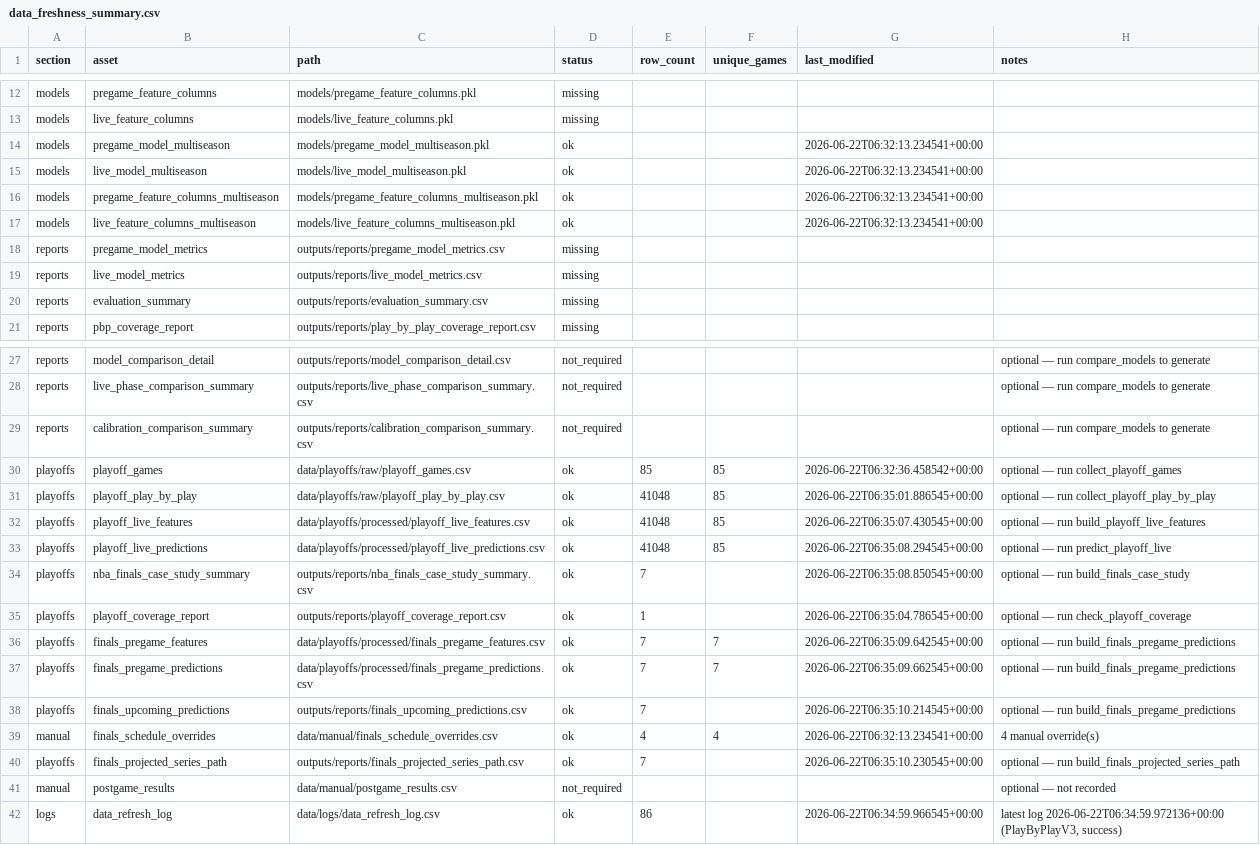
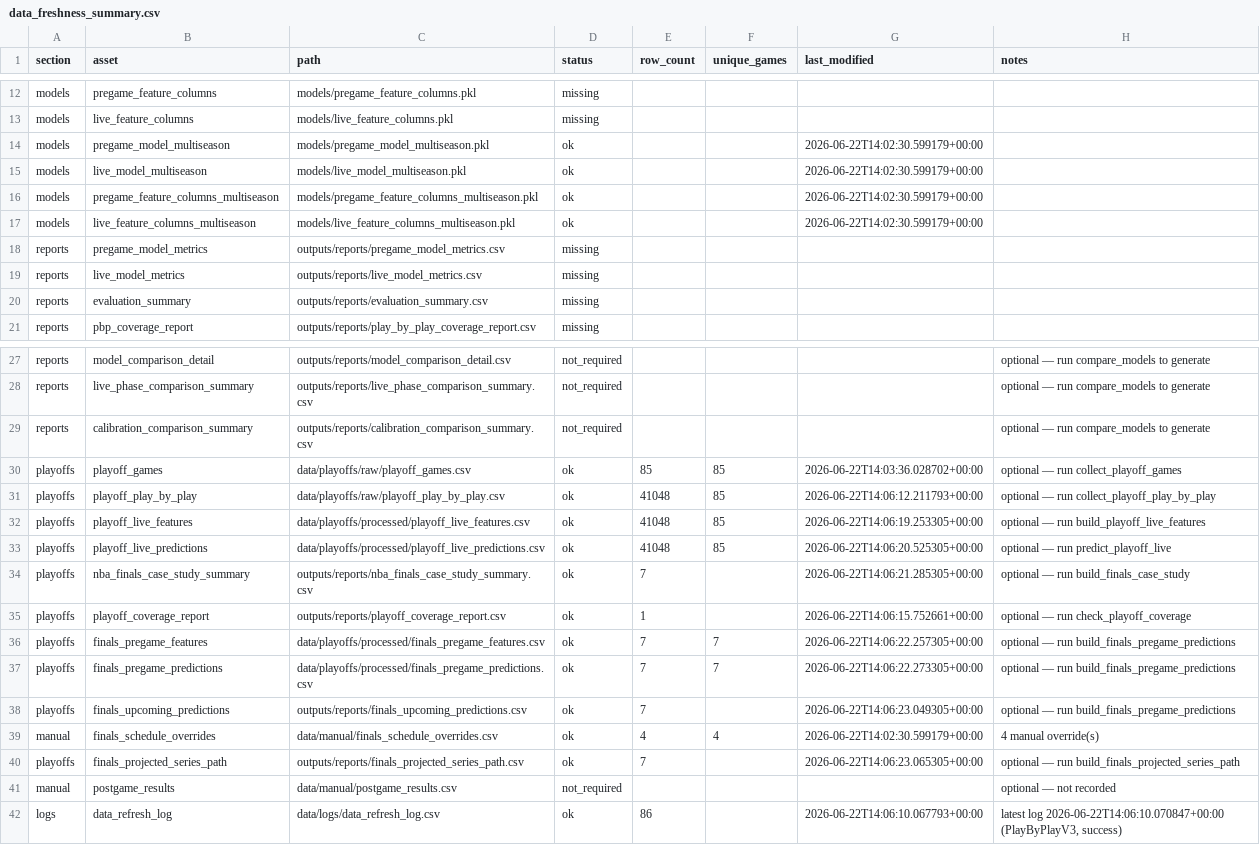
Before and after one commit to sanjay-dilip/nba-win-probability-engine, a CSV file: outputs/reports/data_freshness_summary.csv, drawn as a sheet; only a part is shown, gaps mark what is left out.

```diff
--- a/outputs/reports/data_freshness_summary.csv
+++ b/outputs/reports/data_freshness_summary.csv
@@ -13,6 +13,6 @@ models,pregame_feature_columns,models/pregame_feature_columns.pkl,missing,,,,
 models,live_feature_columns,models/live_feature_columns.pkl,missing,,,,
-models,pregame_model_multiseason,models/pregame_model_multiseason.pkl,ok,,,2026-06-22T06:32:13.234541+00:00,
-models,live_model_multiseason,models/live_model_multiseason.pkl,ok,,,2026-06-22T06:32:13.234541+00:00,
-models,pregame_feature_columns_multiseason,models/pregame_feature_columns_multiseason.pkl,ok,,,2026-06-22T06:32:13.234541+00:00,
-models,live_feature_columns_multiseason,models/live_feature_columns_multiseason.pkl,ok,,,2026-06-22T06:32:13.234541+00:00,
+models,pregame_model_multiseason,models/pregame_model_multiseason.pkl,ok,,,2026-06-22T14:02:30.599179+00:00,
+models,live_model_multiseason,models/live_model_multiseason.pkl,ok,,,2026-06-22T14:02:30.599179+00:00,
+models,pregame_feature_columns_multiseason,models/pregame_feature_columns_multiseason.pkl,ok,,,2026-06-22T14:02:30.599179+00:00,
+models,live_feature_columns_multiseason,models/live_feature_columns_multiseason.pkl,ok,,,2026-06-22T14:02:30.599179+00:00,
 reports,pregame_model_metrics,outputs/reports/pregame_model_metrics.csv,missing,,,,
@@ -29,14 +29,14 @@ reports,live_phase_comparison_summary,outputs/reports/live_phase_comparison_summ
 reports,calibration_comparison_summary,outputs/reports/calibration_comparison_summary.csv,not_required,,,,optional — run compare_models to generate
-playoffs,playoff_games,data/playoffs/raw/playoff_games.csv,ok,85,85,2026-06-22T06:32:36.458542+00:00,optional — run collect_playoff_games
-playoffs,playoff_play_by_play,data/playoffs/raw/playoff_play_by_play.csv,ok,41048,85,2026-06-22T06:35:01.886545+00:00,optional — run collect_playoff_play_by_play
-playoffs,playoff_live_features,data/playoffs/processed/playoff_live_features.csv,ok,41048,85,2026-06-22T06:35:07.430545+00:00,optional — run build_playoff_live_features
-playoffs,playoff_live_predictions,data/playoffs/processed/playoff_live_predictions.csv,ok,41048,85,2026-06-22T06:35:08.294545+00:00,optional — run predict_playoff_live
-playoffs,nba_finals_case_study_summary,outputs/reports/nba_finals_case_study_summary.csv,ok,7,,2026-06-22T06:35:08.850545+00:00,optional — run build_finals_case_study
-playoffs,playoff_coverage_report,outputs/reports/playoff_coverage_report.csv,ok,1,,2026-06-22T06:35:04.786545+00:00,optional — run check_playoff_coverage
-playoffs,finals_pregame_features,data/playoffs/processed/finals_pregame_features.csv,ok,7,7,2026-06-22T06:35:09.642545+00:00,optional — run build_finals_pregame_predictions
-playoffs,finals_pregame_predictions,data/playoffs/processed/finals_pregame_predictions.csv,ok,7,7,2026-06-22T06:35:09.662545+00:00,optional — run build_finals_pregame_predictions
-playoffs,finals_upcoming_predictions,outputs/reports/finals_upcoming_predictions.csv,ok,7,,2026-06-22T06:35:10.214545+00:00,optional — run build_finals_pregame_predictions
-manual,finals_schedule_overrides,data/manual/finals_schedule_overrides.csv,ok,4,4,2026-06-22T06:32:13.234541+00:00,4 manual override(s)
-playoffs,finals_projected_series_path,outputs/reports/finals_projected_series_path.csv,ok,7,,2026-06-22T06:35:10.230545+00:00,optional — run build_finals_projected_series_path
+playoffs,playoff_games,data/playoffs/raw/playoff_games.csv,ok,85,85,2026-06-22T14:03:36.028702+00:00,optional — run collect_playoff_games
+playoffs,playoff_play_by_play,data/playoffs/raw/playoff_play_by_play.csv,ok,41048,85,2026-06-22T14:06:12.211793+00:00,optional — run collect_playoff_play_by_play
+playoffs,playoff_live_features,data/playoffs/processed/playoff_live_features.csv,ok,41048,85,2026-06-22T14:06:19.253305+00:00,optional — run build_playoff_live_features
+playoffs,playoff_live_predictions,data/playoffs/processed/playoff_live_predictions.csv,ok,41048,85,2026-06-22T14:06:20.525305+00:00,optional — run predict_playoff_live
+playoffs,nba_finals_case_study_summary,outputs/reports/nba_finals_case_study_summary.csv,ok,7,,2026-06-22T14:06:21.285305+00:00,optional — run build_finals_case_study
+playoffs,playoff_coverage_report,outputs/reports/playoff_coverage_report.csv,ok,1,,2026-06-22T14:06:15.752661+00:00,optional — run check_playoff_coverage
+playoffs,finals_pregame_features,data/playoffs/processed/finals_pregame_features.csv,ok,7,7,2026-06-22T14:06:22.257305+00:00,optional — run build_finals_pregame_predictions
+playoffs,finals_pregame_predictions,data/playoffs/processed/finals_pregame_predictions.csv,ok,7,7,2026-06-22T14:06:22.273305+00:00,optional — run build_finals_pregame_predictions
+playoffs,finals_upcoming_predictions,outputs/reports/finals_upcoming_predictions.csv,ok,7,,2026-06-22T14:06:23.049305+00:00,optional — run build_finals_pregame_predictions
+manual,finals_schedule_overrides,data/manual/finals_schedule_overrides.csv,ok,4,4,2026-06-22T14:02:30.599179+00:00,4 manual override(s)
+playoffs,finals_projected_series_path,outputs/reports/finals_projected_series_path.csv,ok,7,,2026-06-22T14:06:23.065305+00:00,optional — run build_finals_projected_series_path
 manual,postgame_results,data/manual/postgame_results.csv,not_required,,,,optional — not recorded
-logs,data_refresh_log,data/logs/data_refresh_log.csv,ok,86,,2026-06-22T06:34:59.966545+00:00,"latest log 2026-06-22T06:34:59.972136+00:00 (PlayByPlayV3, success)"
+logs,data_refresh_log,data/logs/data_refresh_log.csv,ok,86,,2026-06-22T14:06:10.067793+00:00,"latest log 2026-06-22T14:06:10.070847+00:00 (PlayByPlayV3, success)"
```
Also changed, not shown: 1 other file.
